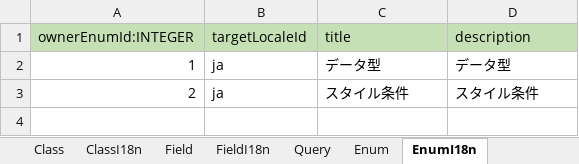
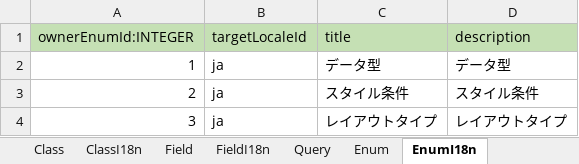
Before and after one commit to vvorks/builder, an Excel workbook: doc/input.xlsx, sheet EnumI18n, drawn as a sheet; values as stored, in another font and other column widths than the file's, no borders; the diff names each change by its address in the sheet, - before the commit and + after, or states it on an @@ line.

```diff
--- a/doc/input.xlsx (sheet EnumI18n)
+++ b/doc/input.xlsx (sheet EnumI18n)
+row 4: 3 | ja | レイアウトタイプ | レイアウトタイプ
```
Also changed, not shown: sheet Field, sheet FieldI18n, sheet EnumValueI18n, sheet EnumValue, sheet ClassI18n, sheet Class, 3 more sheets, other sheet tabs, formulas that keep their value, 41 other files.
